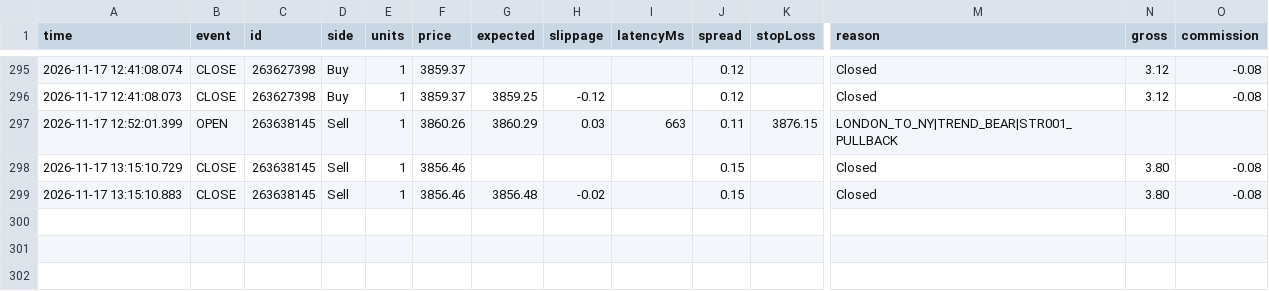
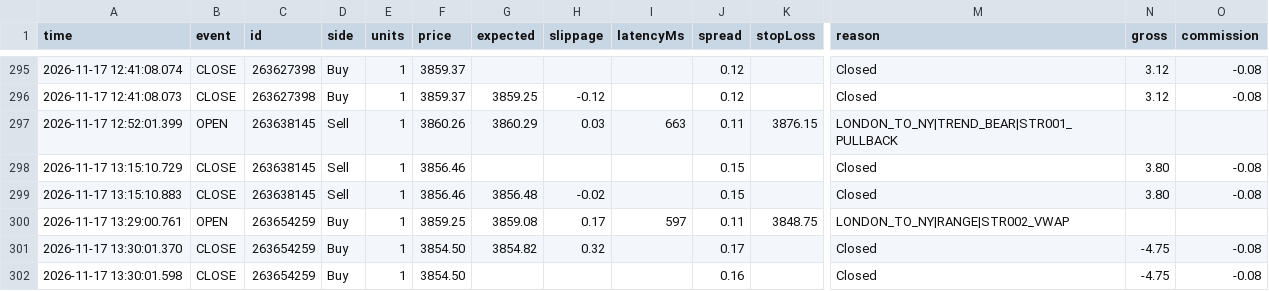
Before and after one commit to piyavutkkl-ch/tgrockza55-ai-cbot-backtest-lab, a CSV file: data/live/XAUUSD/trades.csv, drawn as a sheet; only a part is shown, gaps mark what is left out; rows hold the shown columns only; the diff names each change by its address in the sheet, - before the commit and + after, or states it on an @@ line.

Commit message:
chore(live): sync verified trade telemetry (N=267)

```diff
--- a/data/live/XAUUSD/trades.csv
+++ b/data/live/XAUUSD/trades.csv
+row 300: 2026-11-17 13:29:00.761 | OPEN | 263654259 | Buy | 1 | 3859.25 | 3859.08 | 0.17 | 597 | 0.11 | 3848.75 | LONDON_TO_NY|RANGE|STR002_VWAP
+row 301: 2026-11-17 13:30:01.370 | CLOSE | 263654259 | Buy | 1 | 3854.50 | 3854.82 | 0.32 |  | 0.17 |  | Closed | -4.75 | -0.08
+row 302: 2026-11-17 13:30:01.598 | CLOSE | 263654259 | Buy | 1 | 3854.50 |  |  |  | 0.16 |  | Closed | -4.75 | -0.08
```
Also changed, not shown: 15 other files.
